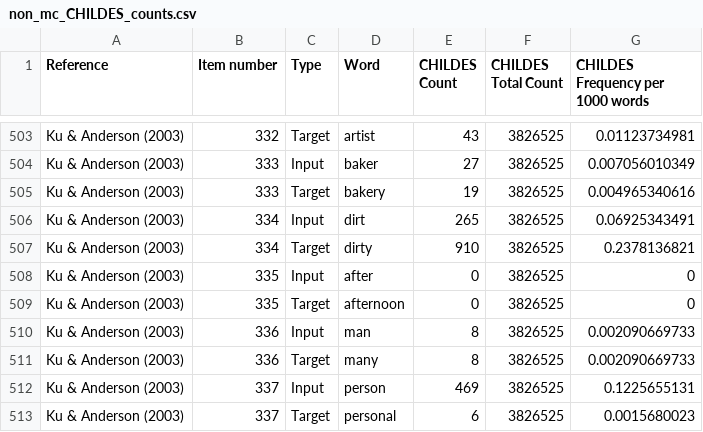
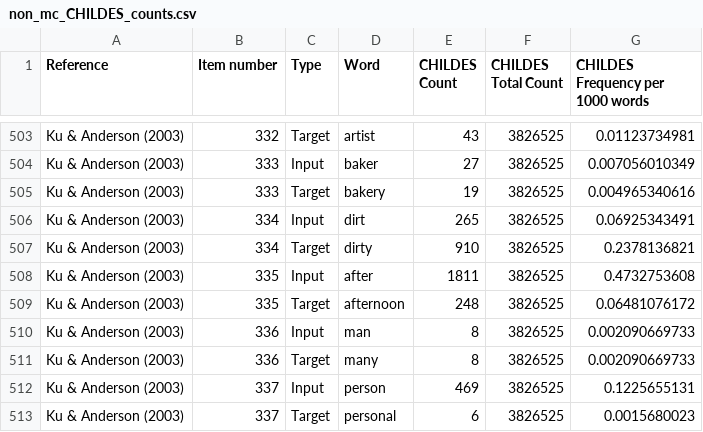
Before and after one commit to EdTeKLA/MorphologicalAwarenessWordFrequencies, a CSV file: output/CHILDES/non_mc_CHILDES_counts.csv, drawn as a sheet; only a part is shown, gaps mark what is left out.

```diff
--- a/output/CHILDES/non_mc_CHILDES_counts.csv
+++ b/output/CHILDES/non_mc_CHILDES_counts.csv
@@ -507,4 +507,4 @@ Ku & Anderson (2003),334,Input,dirt,265,3826525,0.06925343491
 Ku & Anderson (2003),334,Target,dirty,910,3826525,0.2378136821
-Ku & Anderson (2003),335,Input,after,0,3826525,0
-Ku & Anderson (2003),335,Target,afternoon,0,3826525,0
+Ku & Anderson (2003),335,Input,after,1811,3826525,0.4732753608
+Ku & Anderson (2003),335,Target,afternoon,248,3826525,0.06481076172
 Ku & Anderson (2003),336,Input,man,8,3826525,0.002090669733
```
Also changed, not shown: output/CHILDES/mc_CHILDES_counts.csv, output/COCA/mc_COCA_counts.csv, 5 other files.
